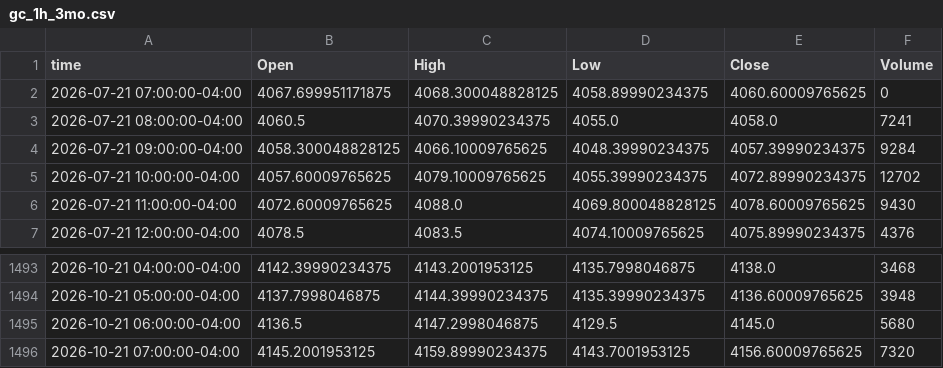
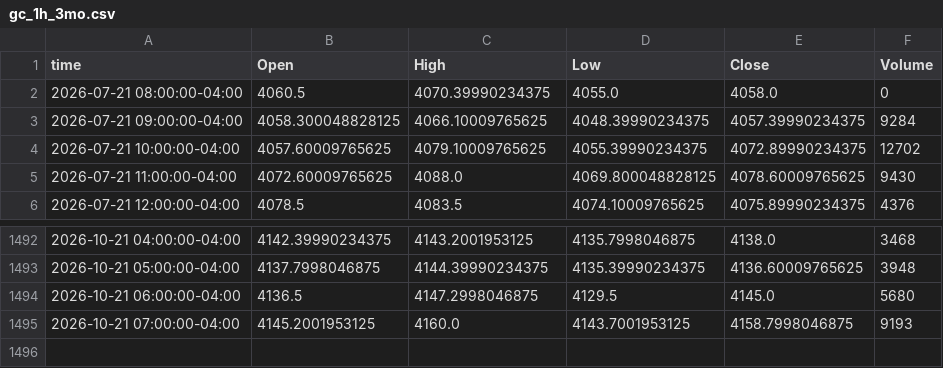
Before and after one commit to Mahmudsaqib/IamNazSakib, a CSV file: data/raw/gc_1h_3mo.csv, drawn as a sheet; only a part is shown, gaps mark what is left out.

```diff
--- a/data/raw/gc_1h_3mo.csv
+++ b/data/raw/gc_1h_3mo.csv
@@ -1,4 +1,3 @@
 time,Open,High,Low,Close,Volume
-2026-07-21 07:00:00-04:00,4067.699951171875,4068.300048828125,4058.89990234375,4060.60009765625,0
-2026-07-21 08:00:00-04:00,4060.5,4070.39990234375,4055.0,4058.0,7241
+2026-07-21 08:00:00-04:00,4060.5,4070.39990234375,4055.0,4058.0,0
 2026-07-21 09:00:00-04:00,4058.300048828125,4066.10009765625,4048.39990234375,4057.39990234375,9284
@@ -1495,2 +1494,2 @@ time,Open,High,Low,Close,Volume
 2026-10-21 06:00:00-04:00,4136.5,4147.2998046875,4129.5,4145.0,5680
-2026-10-21 07:00:00-04:00,4145.2001953125,4159.89990234375,4143.7001953125,4156.60009765625,7320
+2026-10-21 07:00:00-04:00,4145.2001953125,4160.0,4143.7001953125,4158.7998046875,9193
```
Also changed, not shown: data/raw/gc_15m_1mo.csv, data/raw/gc_1d_2y.csv, 13 other files.
